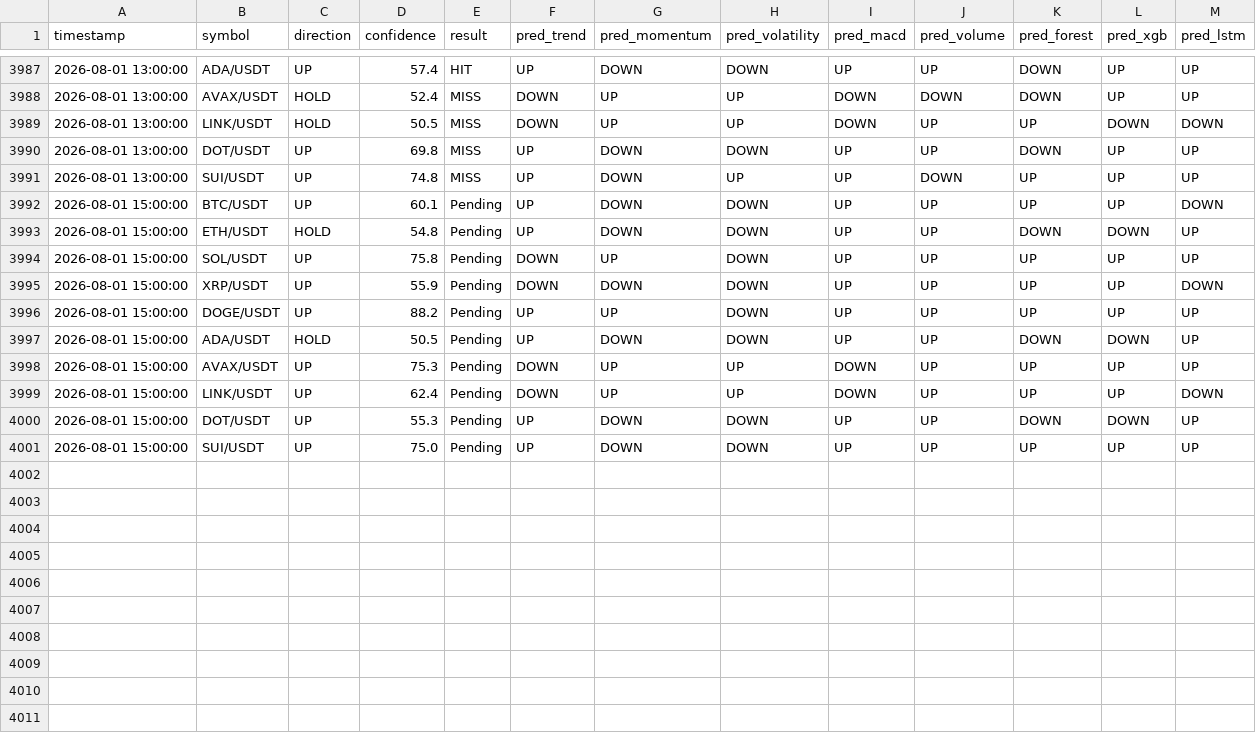
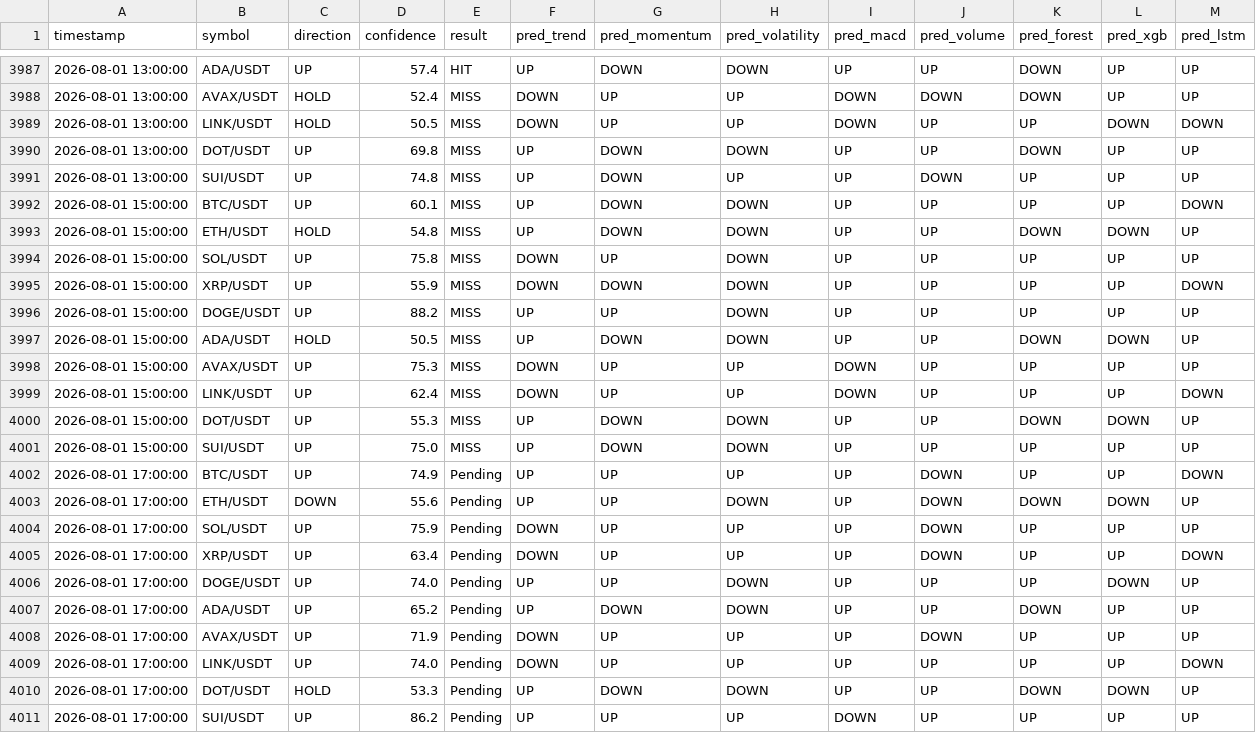
Before and after one commit to Jason12jpg/crypto, a CSV file: data/prediction_log.csv, drawn as a sheet; only a part is shown, gaps mark what is left out.

```diff
--- a/data/prediction_log.csv
+++ b/data/prediction_log.csv
@@ -3991,11 +3991,21 @@ timestamp,symbol,direction,confidence,result,pred_trend,pred_momentum,pred_volat
 2026-08-01 13:00:00,SUI/USDT,UP,74.8,MISS,UP,DOWN,UP,UP,DOWN,UP,UP,UP
-2026-08-01 15:00:00,BTC/USDT,UP,60.1,Pending,UP,DOWN,DOWN,UP,UP,UP,UP,DOWN
-2026-08-01 15:00:00,ETH/USDT,HOLD,54.8,Pending,UP,DOWN,DOWN,UP,UP,DOWN,DOWN,UP
-2026-08-01 15:00:00,SOL/USDT,UP,75.8,Pending,DOWN,UP,DOWN,UP,UP,UP,UP,UP
-2026-08-01 15:00:00,XRP/USDT,UP,55.9,Pending,DOWN,DOWN,DOWN,UP,UP,UP,UP,DOWN
-2026-08-01 15:00:00,DOGE/USDT,UP,88.2,Pending,UP,UP,DOWN,UP,UP,UP,UP,UP
-2026-08-01 15:00:00,ADA/USDT,HOLD,50.5,Pending,UP,DOWN,DOWN,UP,UP,DOWN,DOWN,UP
-2026-08-01 15:00:00,AVAX/USDT,UP,75.3,Pending,DOWN,UP,UP,DOWN,UP,UP,UP,UP
-2026-08-01 15:00:00,LINK/USDT,UP,62.4,Pending,DOWN,UP,UP,DOWN,UP,UP,UP,DOWN
-2026-08-01 15:00:00,DOT/USDT,UP,55.3,Pending,UP,DOWN,DOWN,UP,UP,DOWN,DOWN,UP
-2026-08-01 15:00:00,SUI/USDT,UP,75.0,Pending,UP,DOWN,DOWN,UP,UP,UP,UP,UP
+2026-08-01 15:00:00,BTC/USDT,UP,60.1,MISS,UP,DOWN,DOWN,UP,UP,UP,UP,DOWN
+2026-08-01 15:00:00,ETH/USDT,HOLD,54.8,MISS,UP,DOWN,DOWN,UP,UP,DOWN,DOWN,UP
+2026-08-01 15:00:00,SOL/USDT,UP,75.8,MISS,DOWN,UP,DOWN,UP,UP,UP,UP,UP
+2026-08-01 15:00:00,XRP/USDT,UP,55.9,MISS,DOWN,DOWN,DOWN,UP,UP,UP,UP,DOWN
+2026-08-01 15:00:00,DOGE/USDT,UP,88.2,MISS,UP,UP,DOWN,UP,UP,UP,UP,UP
+2026-08-01 15:00:00,ADA/USDT,HOLD,50.5,MISS,UP,DOWN,DOWN,UP,UP,DOWN,DOWN,UP
+2026-08-01 15:00:00,AVAX/USDT,UP,75.3,MISS,DOWN,UP,UP,DOWN,UP,UP,UP,UP
+2026-08-01 15:00:00,LINK/USDT,UP,62.4,MISS,DOWN,UP,UP,DOWN,UP,UP,UP,DOWN
+2026-08-01 15:00:00,DOT/USDT,UP,55.3,MISS,UP,DOWN,DOWN,UP,UP,DOWN,DOWN,UP
+2026-08-01 15:00:00,SUI/USDT,UP,75.0,MISS,UP,DOWN,DOWN,UP,UP,UP,UP,UP
+2026-08-01 17:00:00,BTC/USDT,UP,74.9,Pending,UP,UP,UP,UP,DOWN,UP,UP,DOWN
+2026-08-01 17:00:00,ETH/USDT,DOWN,55.6,Pending,UP,UP,DOWN,UP,DOWN,DOWN,DOWN,UP
+2026-08-01 17:00:00,SOL/USDT,UP,75.9,Pending,DOWN,UP,UP,UP,DOWN,UP,UP,UP
+2026-08-01 17:00:00,XRP/USDT,UP,63.4,Pending,DOWN,UP,UP,UP,DOWN,UP,UP,DOWN
+2026-08-01 17:00:00,DOGE/USDT,UP,74.0,Pending,UP,UP,DOWN,UP,UP,UP,DOWN,UP
+2026-08-01 17:00:00,ADA/USDT,UP,65.2,Pending,UP,DOWN,DOWN,UP,UP,DOWN,UP,UP
+2026-08-01 17:00:00,AVAX/USDT,UP,71.9,Pending,DOWN,UP,UP,UP,DOWN,UP,UP,UP
+2026-08-01 17:00:00,LINK/USDT,UP,74.0,Pending,DOWN,UP,UP,UP,UP,UP,UP,DOWN
+2026-08-01 17:00:00,DOT/USDT,HOLD,53.3,Pending,UP,DOWN,DOWN,UP,UP,DOWN,DOWN,UP
+2026-08-01 17:00:00,SUI/USDT,UP,86.2,Pending,UP,UP,UP,DOWN,UP,UP,UP,UP
```
Also changed, not shown: data/model_weights.csv, 1 other file.
